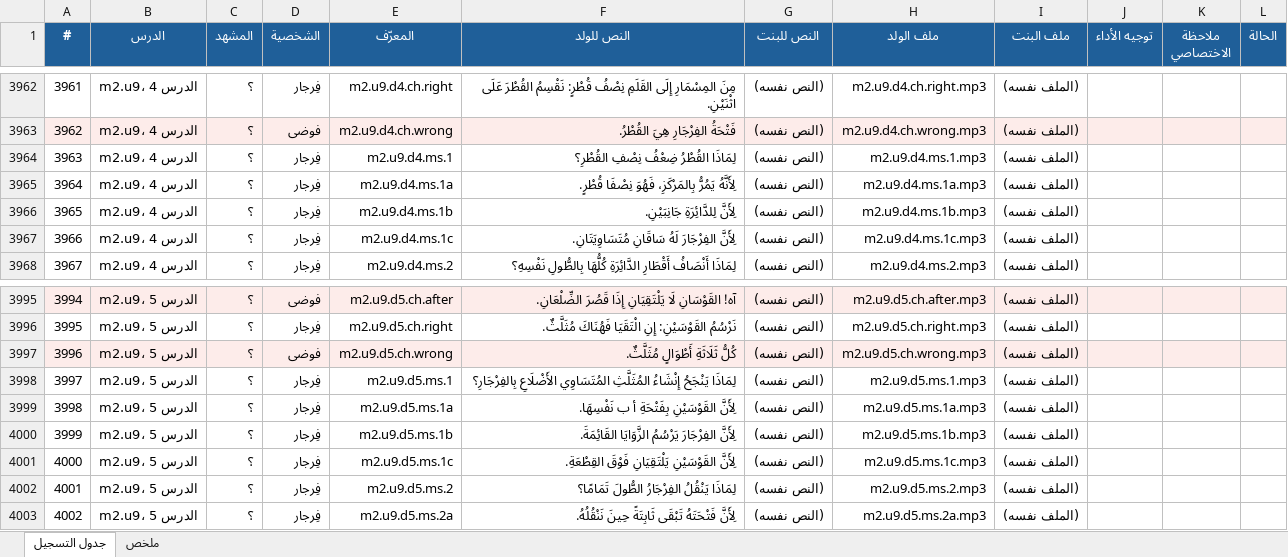
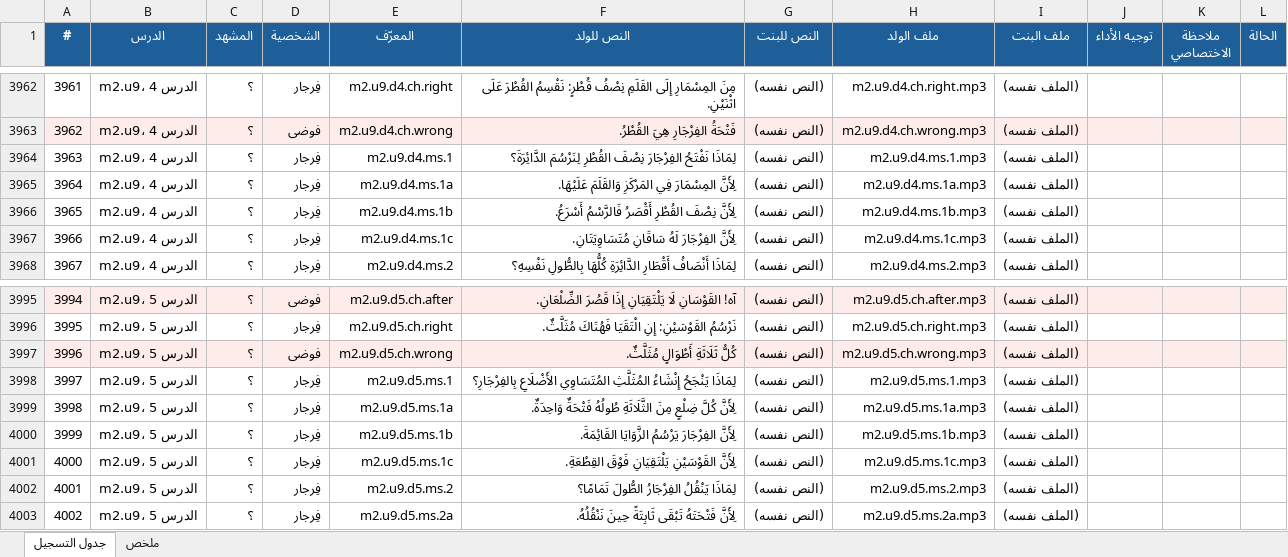
Before and after one commit to waha-math/waha-math, an Excel workbook: dist/script_m1.xlsx, sheet جدول التسجيل, drawn as a sheet; only a part is shown, gaps mark what is left out; values as stored, in another font and other column widths than the file's, no borders; the diff names each change by its address in the sheet, - before the commit and + after, or states it on an @@ line.

```diff
--- a/dist/script_m1.xlsx (sheet جدول التسجيل)
+++ b/dist/script_m1.xlsx (sheet جدول التسجيل)
-F3964 (النص للولد): لِمَاذَا القُطْرُ ضِعْفُ نِصْفِ القُطْرِ؟
+F3964 (النص للولد): لِمَاذَا نَفْتَحُ الفِرْجَارَ نِصْفَ القُطْرِ لِنَرْسُمَ الدَّائِرَةَ؟
-F3965 (النص للولد): لِأَنَّهُ يَمُرُّ بِالمَرْكَزِ، فَهُوَ نِصْفَا قُطْرٍ.
+F3965 (النص للولد): لِأَنَّ المِسْمَارَ فِي المَرْكَزِ وَالقَلَمَ عَلَيْهَا.
-F3966 (النص للولد): لِأَنَّ لِلدَّائِرَةِ جَانِبَيْنِ.
+F3966 (النص للولد): لِأَنَّ نِصْفَ القُطْرِ أَقْصَرُ فَالرَّسْمُ أَسْرَعُ.
-F3999 (النص للولد): لِأَنَّ القَوْسَيْنِ بِفَتْحَةِ أ ب نَفْسِهَا.
+F3999 (النص للولد): لِأَنَّ كُلَّ ضِلْعٍ مِنَ الثَّلَاثَةِ طُولُهُ فَتْحَةٌ وَاحِدَةٌ.
```
Also changed, not shown: 7 other files.
